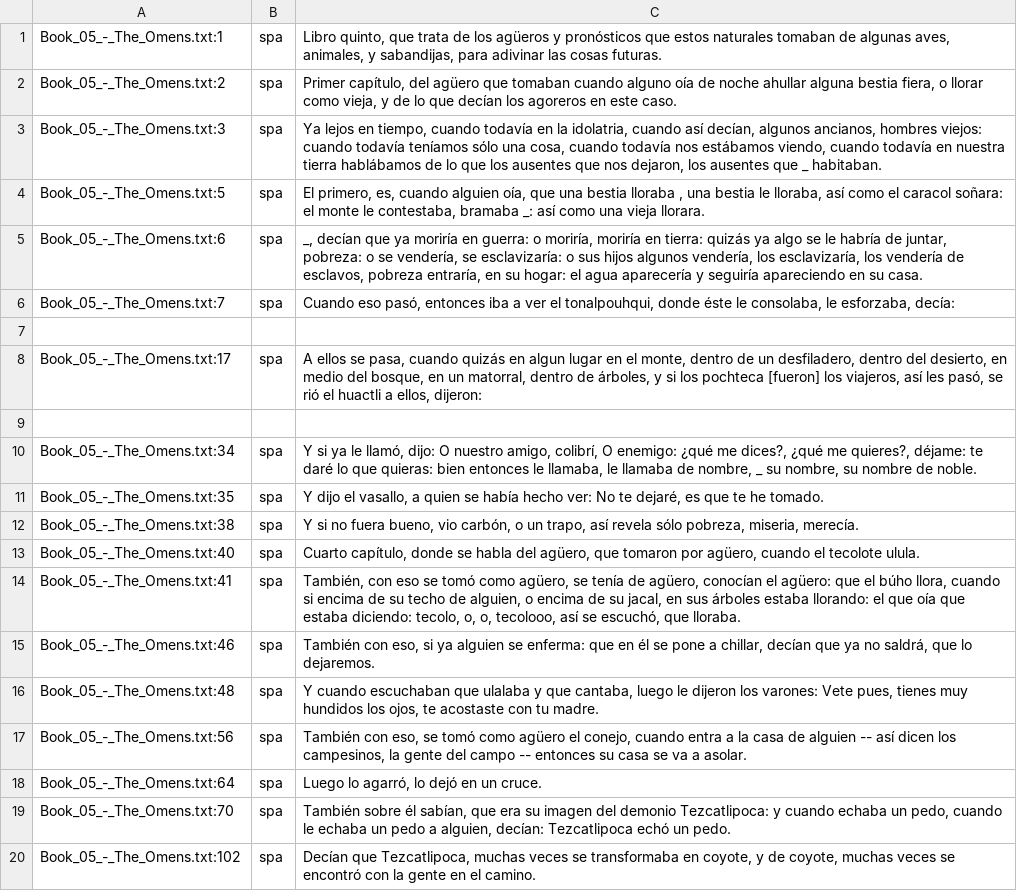
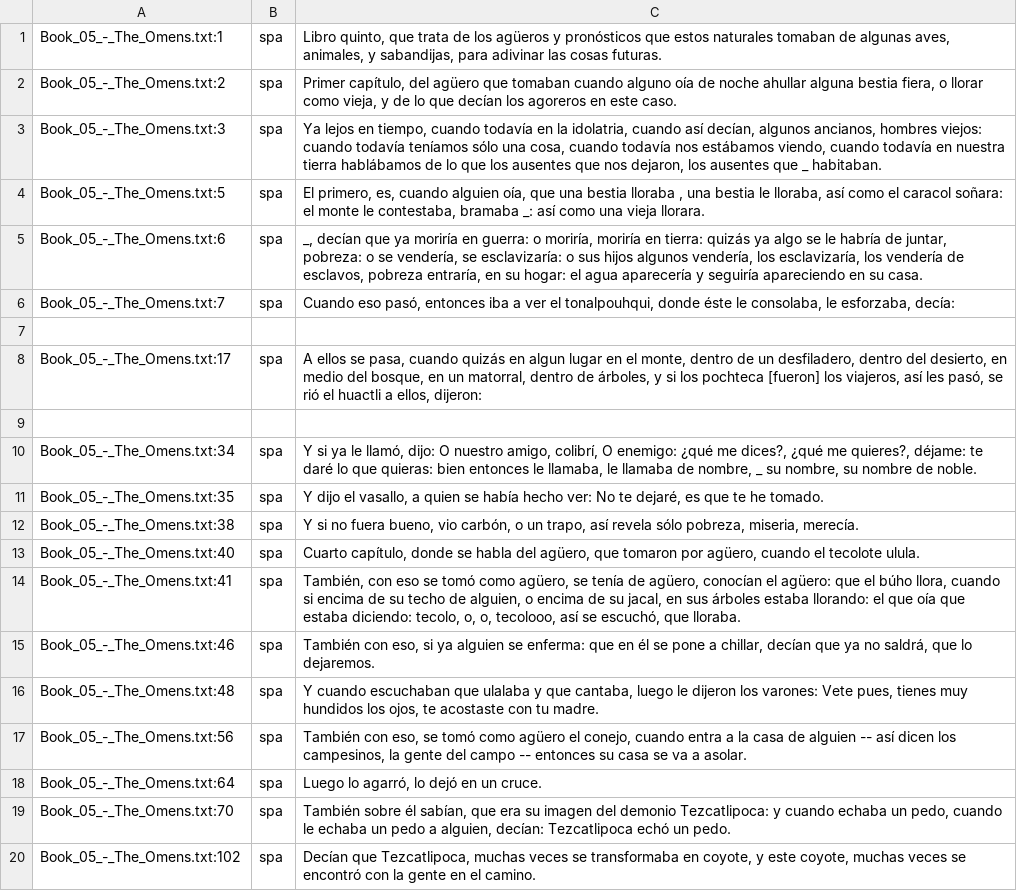
Before and after one commit to ftyers/UD_Classical_Nahuatl-FloCo, a TSV file: not-to-release/scripts/translation/Book_05_-_The_Omens.spa.tsv, drawn as a sheet.

```diff
--- a/not-to-release/scripts/translation/Book_05_-_The_Omens.spa.tsv
+++ b/not-to-release/scripts/translation/Book_05_-_The_Omens.spa.tsv
@@ -19,2 +19,2 @@ Book_05_-_The_Omens.txt:64	spa	Luego lo agarró, lo dejó en un cruce.
 Book_05_-_The_Omens.txt:70	spa	También sobre él sabían, que era su imagen del demonio Tezcatlipoca: y cuando echaba un pedo, cuando le echaba un pedo a alguien, decían: Tezcatlipoca echó un pedo.
-Book_05_-_The_Omens.txt:102	spa	Decían que Tezcatlipoca, muchas veces se transformaba en coyote, y de coyote, muchas veces se encontró con la gente en el camino.
+Book_05_-_The_Omens.txt:102	spa	Decían que Tezcatlipoca, muchas veces se transformaba en coyote, y este coyote, muchas veces se encontró con la gente en el camino.
```
Also changed, not shown: not-to-release/scripts/final.tsv, 5 other files.
